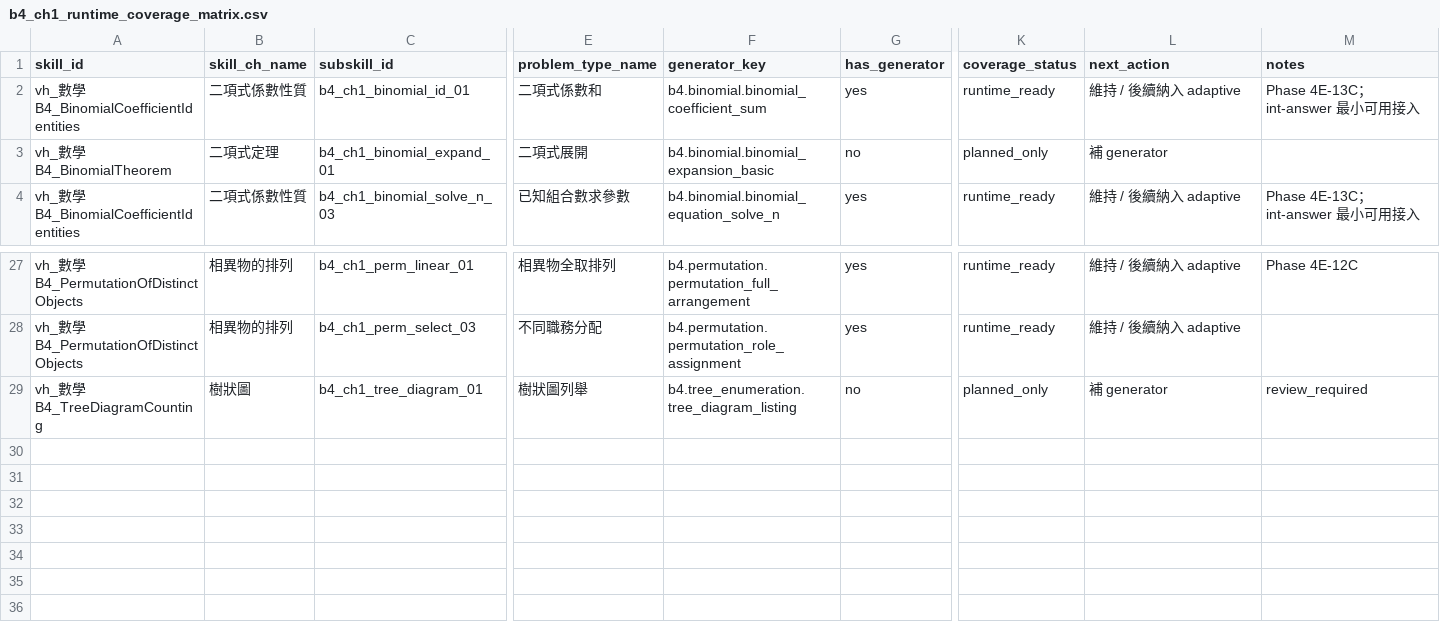
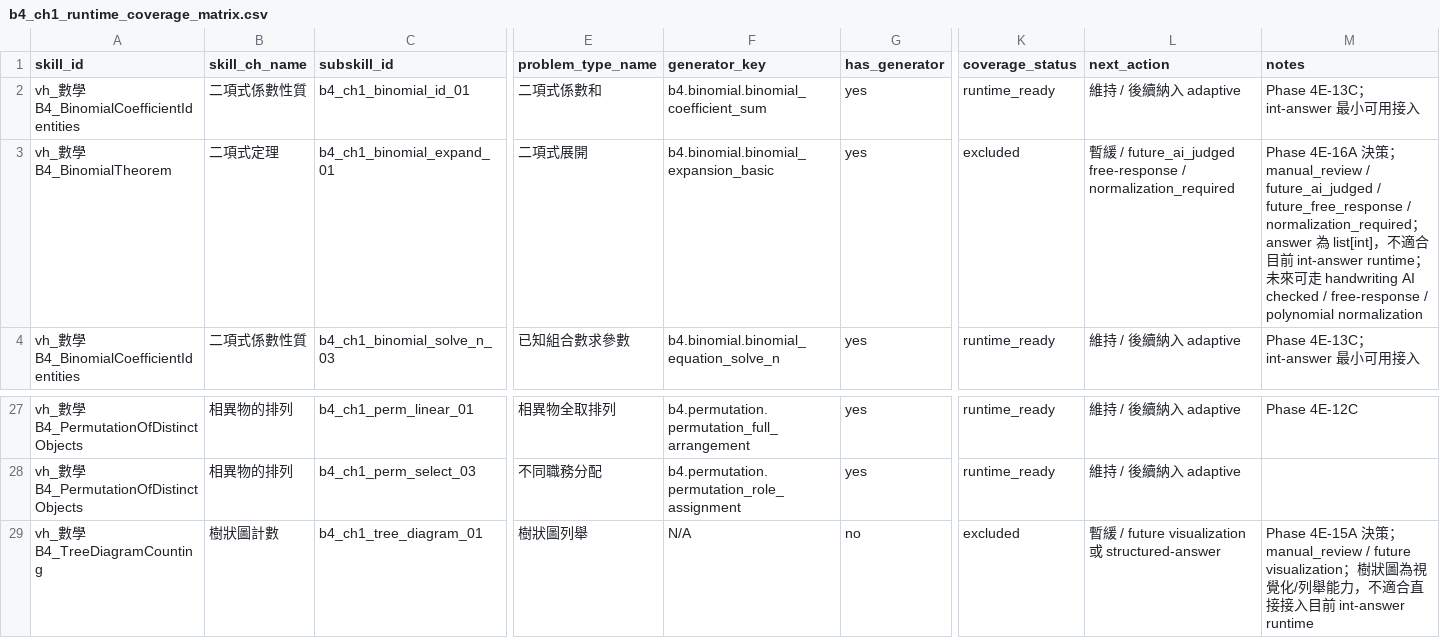
Before and after one commit to yyfsunnyboy/Mathproject_tvet_mathB, a CSV file: reports/b4_generator_planning/b4_ch1_runtime_coverage_matrix.csv, drawn as a sheet; only a part is shown, gaps mark what is left out; the diff names each change by its address in the sheet, - before the commit and + after, or states it on an @@ line.

Commit message:
*Phase 4F-Main-C 可以判定完成。

```diff
--- a/reports/b4_generator_planning/b4_ch1_runtime_coverage_matrix.csv
+++ b/reports/b4_generator_planning/b4_ch1_runtime_coverage_matrix.csv
-G3 (has_generator): no
+G3 (has_generator): yes
-K3 (coverage_status): planned_only
+K3 (coverage_status): excluded
-L3 (next_action): 補 generator
+L3 (next_action): 暫緩 / future_ai_judged free-response / normalization_required
-M3 (notes): (empty)
+M3 (notes): Phase 4E-16A 決策；manual_review / future_ai_judged / future_free_response / normalization_required；answer 為 list[int]，不適合目前 int-answer runtime；未來可走 handwriting AI checked / free-response / polynomial normalization
-B29 (skill_ch_name): 樹狀圖
+B29 (skill_ch_name): 樹狀圖計數
-F29 (generator_key): b4.tree_enumeration.tree_diagram_listing
+F29 (generator_key): N/A
-K29 (coverage_status): planned_only
+K29 (coverage_status): excluded
-L29 (next_action): 補 generator
+L29 (next_action): 暫緩 / future visualization 或 structured-answer
-M29 (notes): review_required
+M29 (notes): Phase 4E-15A 決策；manual_review / future visualization；樹狀圖為視覺化/列舉能力，不適合直接接入目前 int-answer runtime
```
Also changed, not shown: 43 other files.
